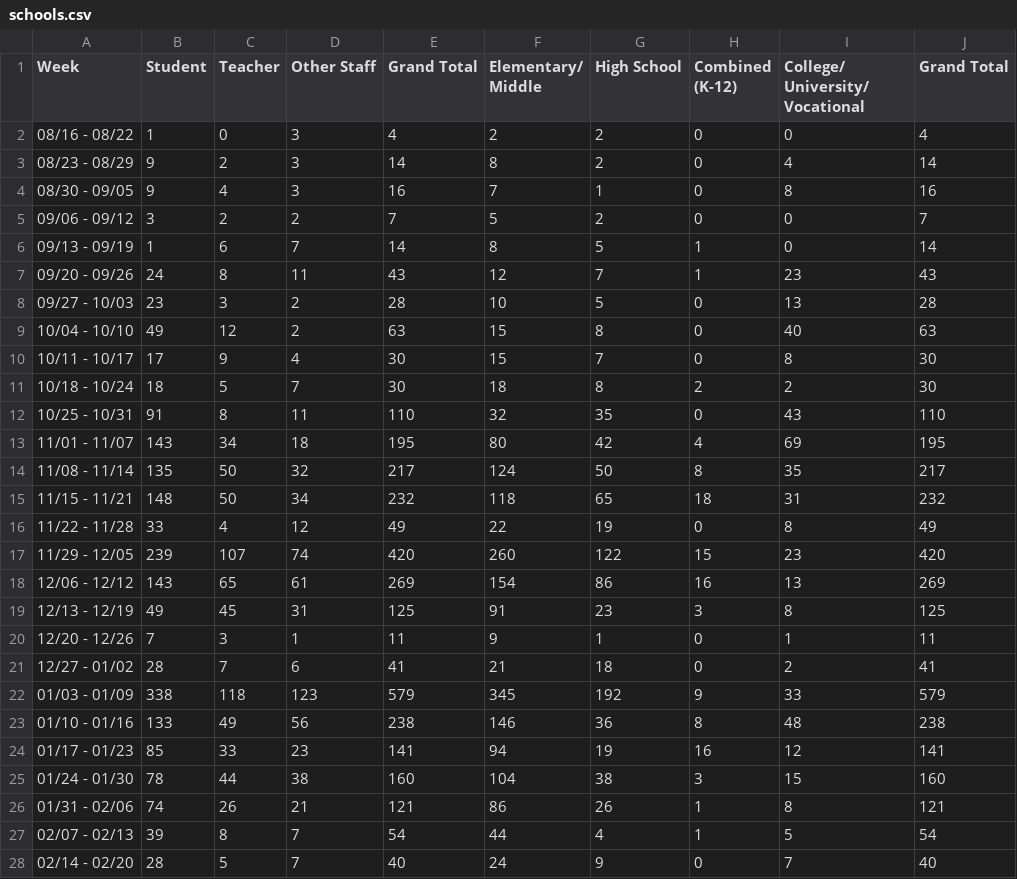
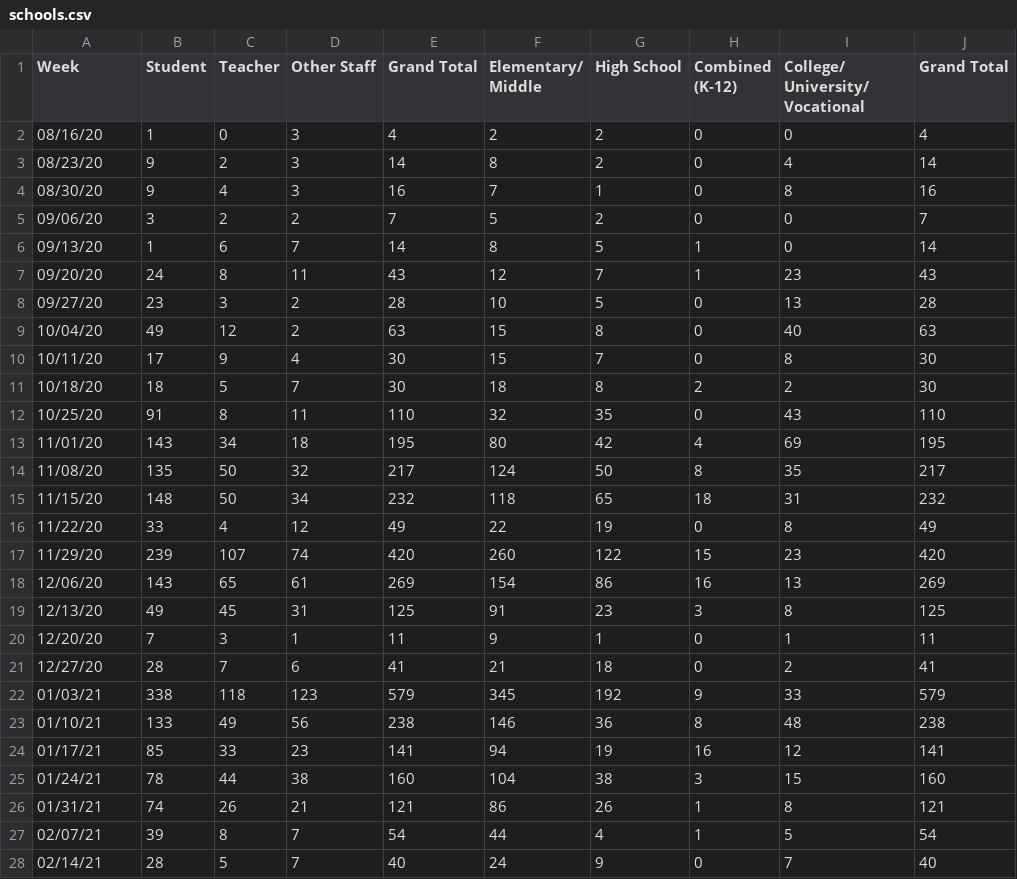
Before and after one commit to anthony-df-nguyen/occovid, a CSV file: public/manualdatasources/schools.csv, drawn as a sheet; only a part is shown; the diff covers the shown part only.

Commit message:
Show only 1 date on week for school. Added time filter

```diff
--- a/public/manualdatasources/schools.csv
+++ b/public/manualdatasources/schools.csv
@@ -1,28 +1,28 @@
 Week,Student,Teacher,Other Staff,Grand Total,Elementary/ Middle,High School,Combined (K-12),College/ University/ Vocational,Grand Total
-08/16 - 08/22,1,0,3,4,2,2,0,0,4
-08/23 - 08/29,9,2,3,14,8,2,0,4,14
-08/30 - 09/05,9,4,3,16,7,1,0,8,16
-09/06 - 09/12,3,2,2,7,5,2,0,0,7
-09/13 - 09/19,1,6,7,14,8,5,1,0,14
-09/20 - 09/26,24,8,11,43,12,7,1,23,43
-09/27 - 10/03,23,3,2,28,10,5,0,13,28
-10/04 - 10/10,49,12,2,63,15,8,0,40,63
-10/11 - 10/17,17,9,4,30,15,7,0,8,30
-10/18 - 10/24,18,5,7,30,18,8,2,2,30
-10/25 - 10/31,91,8,11,110,32,35,0,43,110
-11/01 - 11/07,143,34,18,195,80,42,4,69,195
-11/08 - 11/14,135,50,32,217,124,50,8,35,217
-11/15 - 11/21,148,50,34,232,118,65,18,31,232
-11/22 - 11/28,33,4,12,49,22,19,0,8,49
-11/29 - 12/05,239,107,74,420,260,122,15,23,420
-12/06 - 12/12,143,65,61,269,154,86,16,13,269
-12/13 - 12/19,49,45,31,125,91,23,3,8,125
-12/20 - 12/26,7,3,1,11,9,1,0,1,11
-12/27 - 01/02,28,7,6,41,21,18,0,2,41
-01/03 - 01/09,338,118,123,579,345,192,9,33,579
-01/10 - 01/16,133,49,56,238,146,36,8,48,238
-01/17 - 01/23,85,33,23,141,94,19,16,12,141
-01/24 - 01/30,78,44,38,160,104,38,3,15,160
-01/31 - 02/06,74,26,21,121,86,26,1,8,121
-02/07 - 02/13,39,8,7,54,44,4,1,5,54
-02/14 - 02/20,28,5,7,40,24,9,0,7,40
+08/16/20,1,0,3,4,2,2,0,0,4
+08/23/20,9,2,3,14,8,2,0,4,14
+08/30/20,9,4,3,16,7,1,0,8,16
+09/06/20,3,2,2,7,5,2,0,0,7
+09/13/20,1,6,7,14,8,5,1,0,14
+09/20/20,24,8,11,43,12,7,1,23,43
+09/27/20,23,3,2,28,10,5,0,13,28
+10/04/20,49,12,2,63,15,8,0,40,63
+10/11/20,17,9,4,30,15,7,0,8,30
+10/18/20,18,5,7,30,18,8,2,2,30
+10/25/20,91,8,11,110,32,35,0,43,110
+11/01/20,143,34,18,195,80,42,4,69,195
+11/08/20,135,50,32,217,124,50,8,35,217
+11/15/20,148,50,34,232,118,65,18,31,232
+11/22/20,33,4,12,49,22,19,0,8,49
+11/29/20,239,107,74,420,260,122,15,23,420
+12/06/20,143,65,61,269,154,86,16,13,269
+12/13/20,49,45,31,125,91,23,3,8,125
+12/20/20,7,3,1,11,9,1,0,1,11
+12/27/20,28,7,6,41,21,18,0,2,41
+01/03/21,338,118,123,579,345,192,9,33,579
+01/10/21,133,49,56,238,146,36,8,48,238
+01/17/21,85,33,23,141,94,19,16,12,141
+01/24/21,78,44,38,160,104,38,3,15,160
+01/31/21,74,26,21,121,86,26,1,8,121
+02/07/21,39,8,7,54,44,4,1,5,54
+02/14/21,28,5,7,40,24,9,0,7,40
```
Also changed, not shown: 1 edited cell elsewhere in this file, 5 other files.
